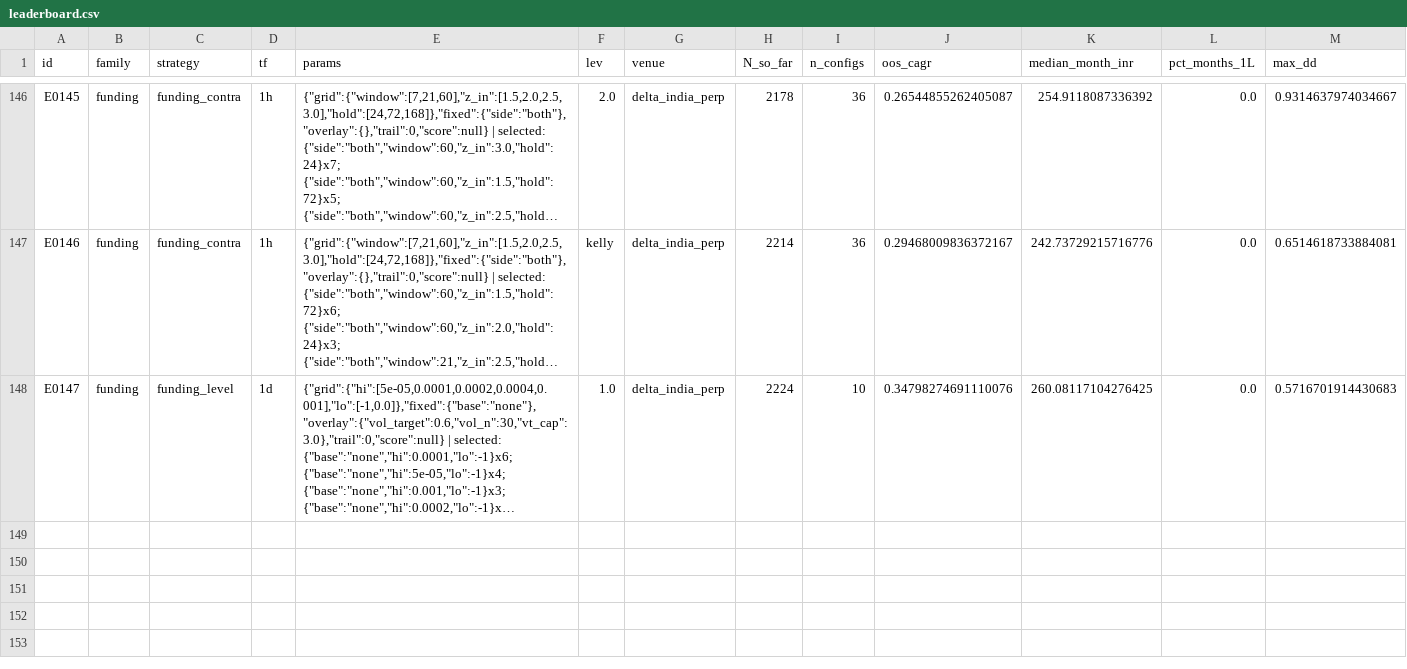
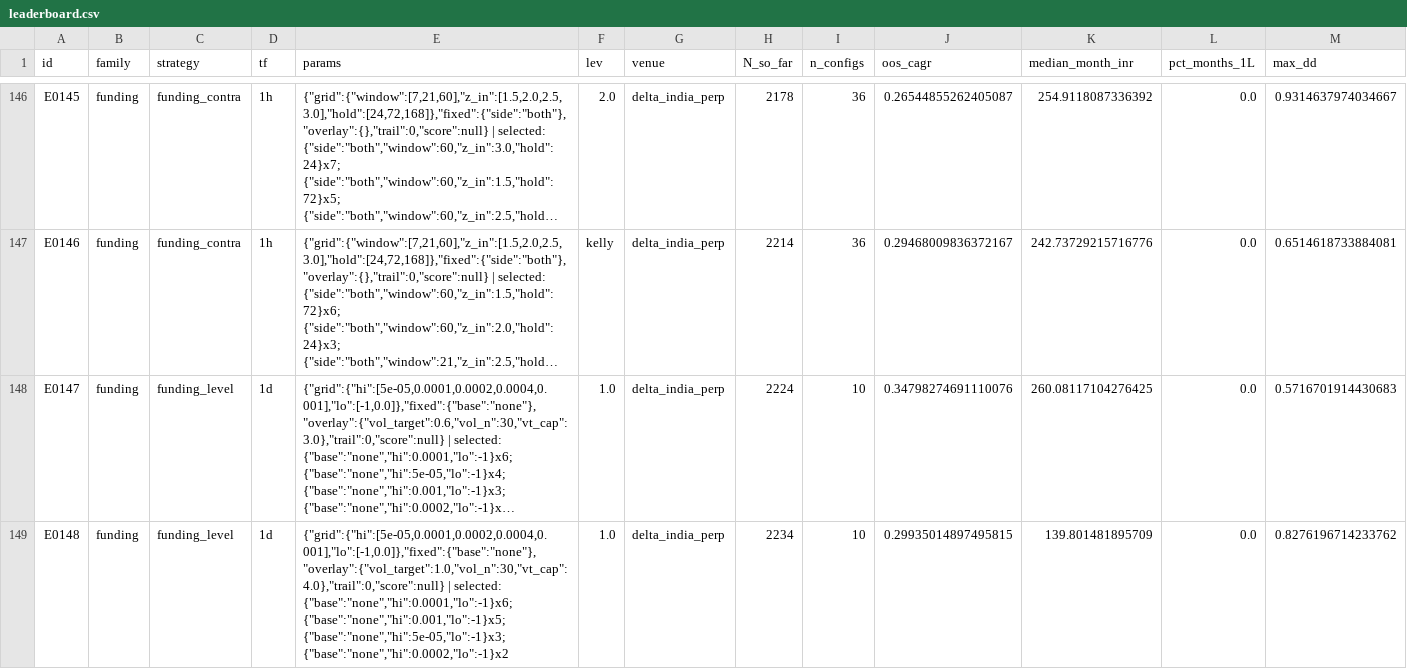
Before and after one commit to MPL0Y/DiamondHands, a CSV file: experiments/leaderboard.csv, drawn as a sheet; only a part is shown, gaps mark what is left out; long unchanged cells end in …; rows hold the shown columns only; the diff names each change by its address in the sheet, - before the commit and + after, or states it on an @@ line.

```diff
--- a/experiments/leaderboard.csv
+++ b/experiments/leaderboard.csv
+row 149: E0148 | funding | funding_level | 1d | {"grid":{"hi":[5e-05,0.0001,0.0002,0.0004,0.001],"lo":[-1,0.0]},"fixed":{"base":"none"},"overlay":{"vol_target":1.0,"vol_n":30,"vt_cap":4.0},"trail":0,"score":null} | selected: {"base":"none","hi":0.0001,"lo":-1}x6; {"base":"none","hi":0.001,"lo":-1}x5; {"base":"none","hi":5e-05,"lo":-1}x3; {"base":"none","hi":0.0002,"lo":-1}x2 | 1.0 | delta_india_perp | 2234 | 10 | 0.29935014897495815 | 139.801481895709 | 0.0 | 0.8276196714233762
```
Also changed, not shown: experiments/trials.csv, 3 other files.
